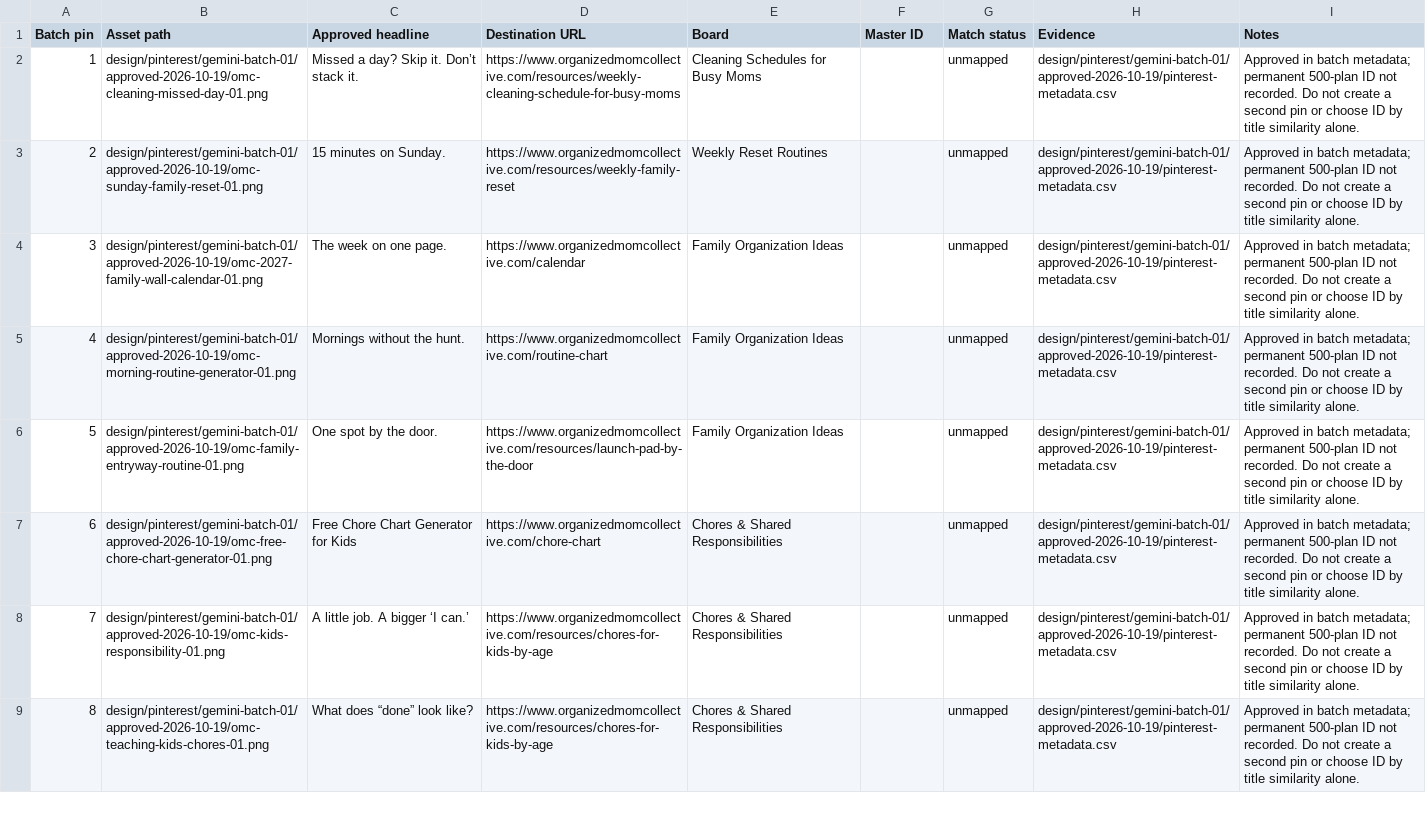
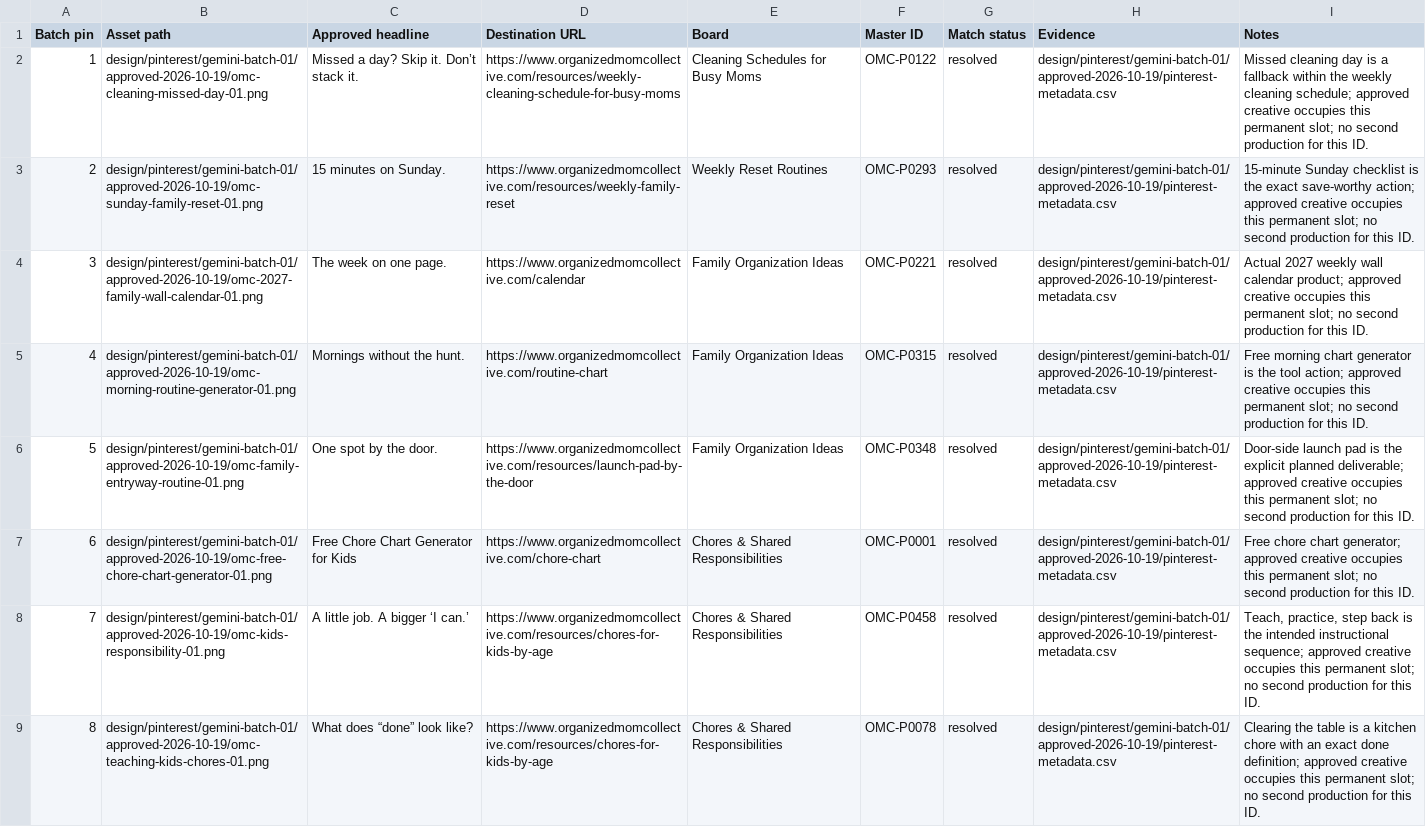
Before and after one commit to Mark-NYC/organized-mom-collective, a CSV file: docs/editorial/pinterest/UNMAPPED_APPROVED_PINS.csv, drawn as a sheet; only a part is shown; the diff covers the shown part only; the diff names each change by its address in the sheet, - before the commit and + after, or states it on an @@ line.

Commit message:
Resolve all 20 historical pin mappings with audit notes

```diff
--- a/docs/editorial/pinterest/UNMAPPED_APPROVED_PINS.csv
+++ b/docs/editorial/pinterest/UNMAPPED_APPROVED_PINS.csv
-F2 (Master ID): (empty)
+F2 (Master ID): OMC-P0122
-G2:G9 (Match status): unmapped
+G2:G9 (Match status): resolved
-I2 (Notes): Approved in batch metadata; permanent 500-plan ID not recorded. Do not create a second pin or choose ID by title similarity alone.
+I2 (Notes): Missed cleaning day is a fallback within the weekly cleaning schedule; approved creative occupies this permanent slot; no second production for this ID.
-F3 (Master ID): (empty)
+F3 (Master ID): OMC-P0293
-I3 (Notes): Approved in batch metadata; permanent 500-plan ID not recorded. Do not create a second pin or choose ID by title similarity alone.
+I3 (Notes): 15-minute Sunday checklist is the exact save-worthy action; approved creative occupies this permanent slot; no second production for this ID.
-F4 (Master ID): (empty)
+F4 (Master ID): OMC-P0221
-I4 (Notes): Approved in batch metadata; permanent 500-plan ID not recorded. Do not create a second pin or choose ID by title similarity alone.
+I4 (Notes): Actual 2027 weekly wall calendar product; approved creative occupies this permanent slot; no second production for this ID.
-F5 (Master ID): (empty)
+F5 (Master ID): OMC-P0315
-I5 (Notes): Approved in batch metadata; permanent 500-plan ID not recorded. Do not create a second pin or choose ID by title similarity alone.
+I5 (Notes): Free morning chart generator is the tool action; approved creative occupies this permanent slot; no second production for this ID.
-F6 (Master ID): (empty)
+F6 (Master ID): OMC-P0348
-I6 (Notes): Approved in batch metadata; permanent 500-plan ID not recorded. Do not create a second pin or choose ID by title similarity alone.
+I6 (Notes): Door-side launch pad is the explicit planned deliverable; approved creative occupies this permanent slot; no second production for this ID.
-F7 (Master ID): (empty)
+F7 (Master ID): OMC-P0001
-I7 (Notes): Approved in batch metadata; permanent 500-plan ID not recorded. Do not create a second pin or choose ID by title similarity alone.
+I7 (Notes): Free chore chart generator; approved creative occupies this permanent slot; no second production for this ID.
-F8 (Master ID): (empty)
+F8 (Master ID): OMC-P0458
-I8 (Notes): Approved in batch metadata; permanent 500-plan ID not recorded. Do not create a second pin or choose ID by title similarity alone.
+I8 (Notes): Teach, practice, step back is the intended instructional sequence; approved creative occupies this permanent slot; no second production for this ID.
-F9 (Master ID): (empty)
+F9 (Master ID): OMC-P0078
-I9 (Notes): Approved in batch metadata; permanent 500-plan ID not recorded. Do not create a second pin or choose ID by title similarity alone.
+I9 (Notes): Clearing the table is a kitchen chore with an exact done definition; approved creative occupies this permanent slot; no second production for this ID.
```
Also changed, not shown: 36 edited cells elsewhere in this file.
